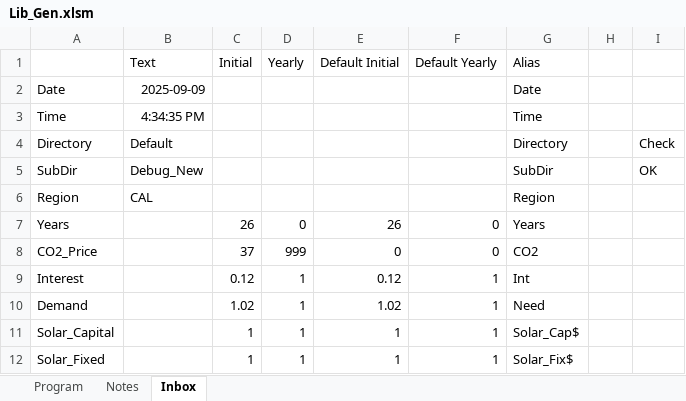
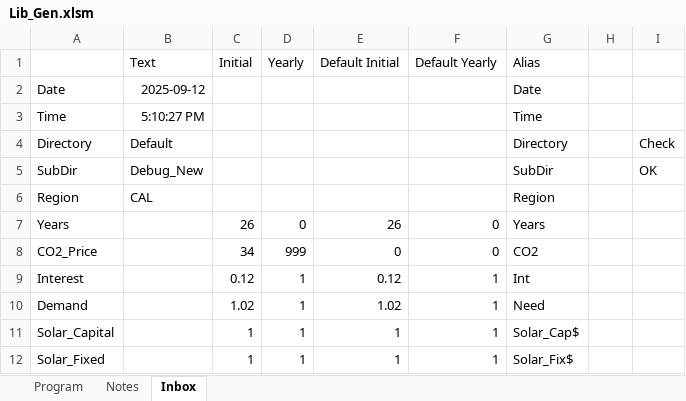
Before and after one commit to cliffgold/Optimize, an Excel workbook: Macro/Lib_Gen.xlsm, sheet Inbox, drawn as a sheet; only a part is shown; values as stored, in another font and other column widths than the file's, no borders; the diff names each change by its address in the sheet, - before the commit and + after, or states it on an @@ line.

```diff
--- a/Macro/Lib_Gen.xlsm (sheet Inbox)
+++ b/Macro/Lib_Gen.xlsm (sheet Inbox)
-B2 (Text): 2025-09-09
+B2 (Text): 2025-09-12
-B3 (Text): 4:34:35 PM
+B3 (Text): 5:10:27 PM
-C8 (Initial): 37
+C8 (Initial): 34
```
Also changed, not shown: sheet Program, Macro/Reference.xlsx, Template/Lib_Template.xlsm.
